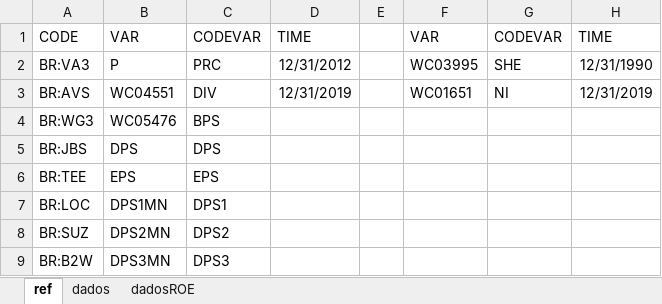
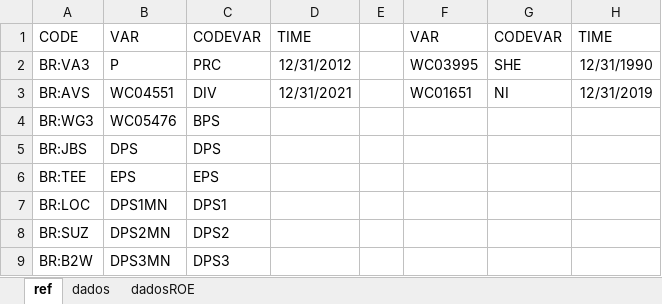
Before and after one commit to jorjaox86/B3, an Excel workbook: dados/datastream.xlsx, sheet ref, drawn as a sheet; only a part is shown; values as stored, in another font and other column widths than the file's, no borders; the diff names each change by its address in the sheet, - before the commit and + after, or states it on an @@ line.

```diff
--- a/dados/datastream.xlsx (sheet ref)
+++ b/dados/datastream.xlsx (sheet ref)
-D3: 12/31/2019
+D3: 12/31/2021
```
Also changed, not shown: sheet dados.
